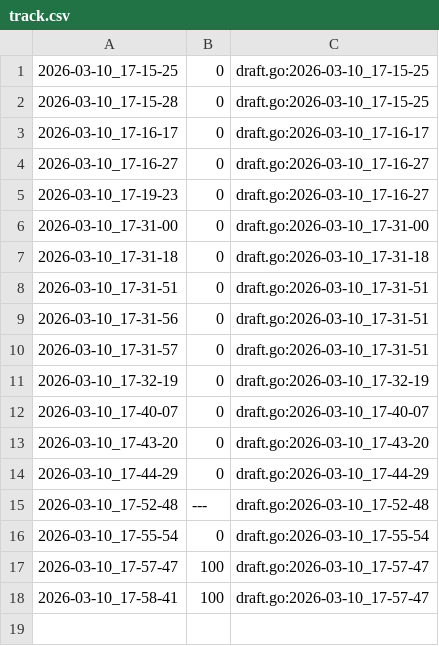
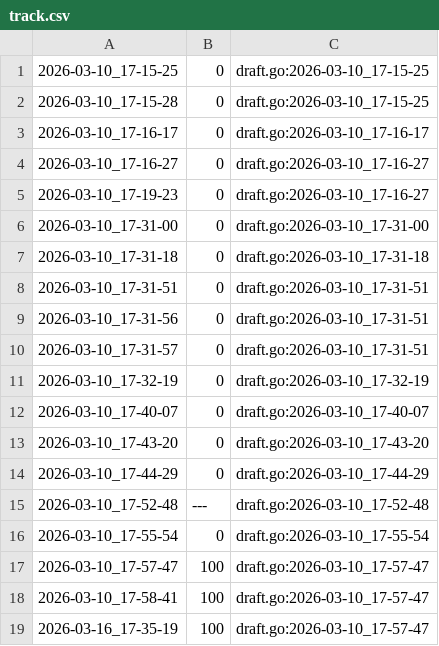
Before and after one commit to qxcode-course/fup-dd-playground-anasanto10, a CSV file: .tko/track/sandbox@user_002/track.csv, drawn as a sheet; the diff names each change by its address in the sheet, - before the commit and + after, or states it on an @@ line.

```diff
--- a/.tko/track/sandbox@user_002/track.csv
+++ b/.tko/track/sandbox@user_002/track.csv
+row 19: 2026-03-16_17-35-19 | 100 | draft.go:2026-03-10_17-57-47
```
Also changed, not shown: 21 other files.
